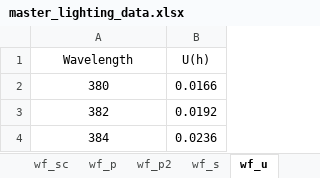
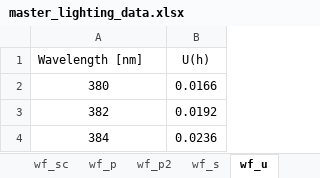
Before and after one commit to MatthewHeun/LightingPaper2020, an Excel workbook: Data/master_lighting_data.xlsx, sheet wf_u, drawn as a sheet; only a part is shown; values as stored, in another font and other column widths than the file's, no borders; the diff names each change by its address in the sheet, - before the commit and + after, or states it on an @@ line.

Commit message:
Changed all of the column names for the wavelength data to "Wavelength [nm]"

```diff
--- a/Data/master_lighting_data.xlsx (sheet wf_u)
+++ b/Data/master_lighting_data.xlsx (sheet wf_u)
-A1: Wavelength
+A1: Wavelength [nm]
-A1 alignment: center
+A1 alignment: left
```
Also changed, not shown: sheet wf_p2, sheet wf_m, sheet lamp_d65, sheet wf_bc, sheet wf_sc, sheet wf_cb, 16 more sheets.
